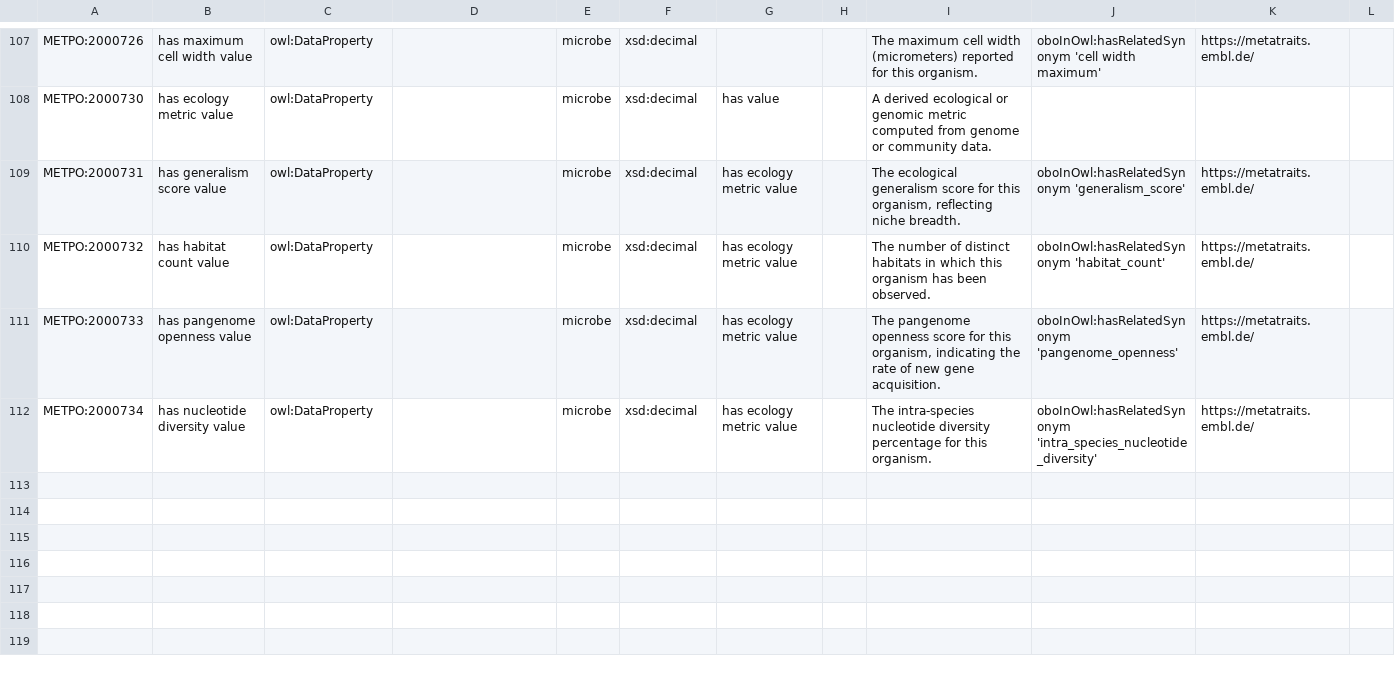
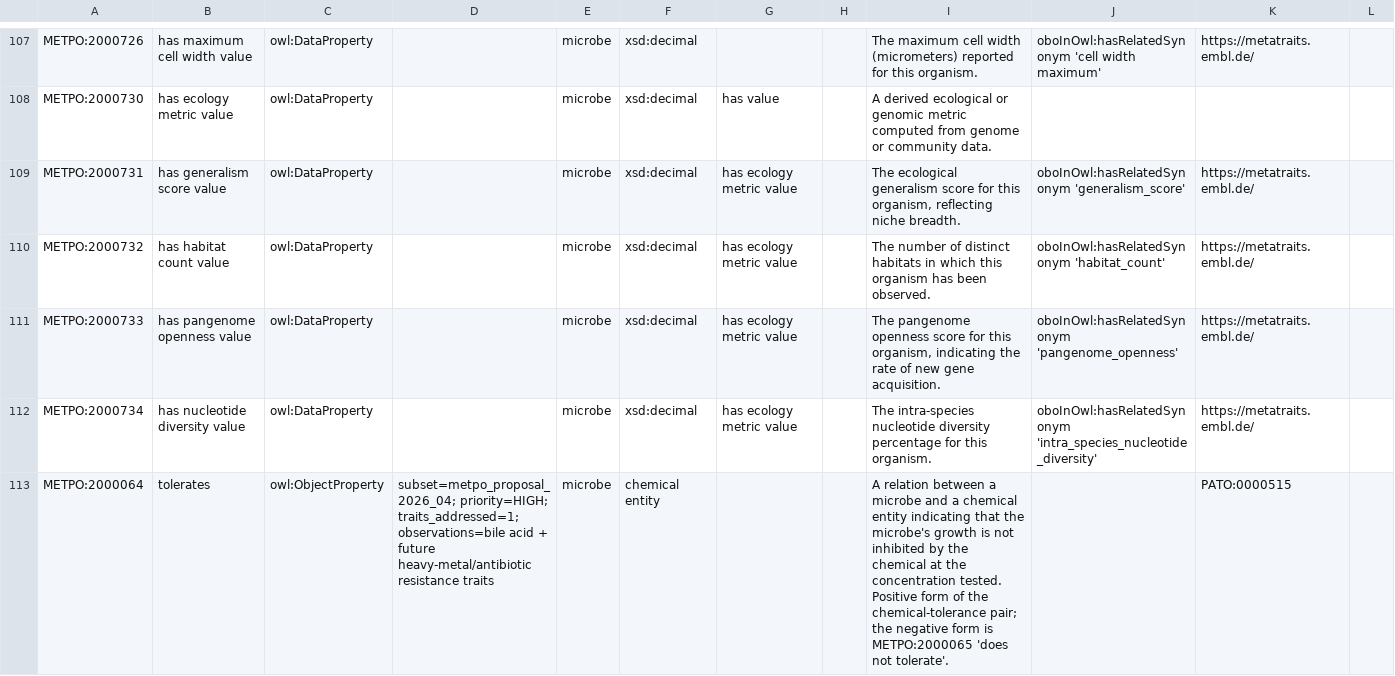
Before and after one commit to berkeleybop/metpo, a TSV file: src/templates/metpo-properties.tsv, drawn as a sheet; only a part is shown, gaps mark what is left out; the diff covers the shown part only.

```diff
--- a/src/templates/metpo-properties.tsv
+++ b/src/templates/metpo-properties.tsv
@@ -112 +112,2 @@ METPO:2000733	has pangenome openness value	owl:DataProperty		microbe	xsd:decimal
 METPO:2000734	has nucleotide diversity value	owl:DataProperty		microbe	xsd:decimal	has ecology metric value		The intra-species nucleotide diversity percentage for this organism.	oboInOwl:hasRelatedSynonym 'intra_species_nucleotide_diversity'	https://metatraits.embl.de/	
+METPO:2000064	tolerates	owl:ObjectProperty	subset=metpo_proposal_2026_04; priority=HIGH; traits_addressed=1; observations=bile acid + future heavy-metal/antibiotic resistance traits	microbe	chemical entity			A relation between a microbe and a chemical entity indicating that the microbe's growth is not inhibited by the chemical at the concentration tested. Positive form of the chemical-tolerance pair; the negative form is METPO:2000065 'does not tolerate'.		PATO:0000515	
```
Also changed, not shown: 3 added rows elsewhere in this file, src/templates/stubs.tsv, 8 other files.
